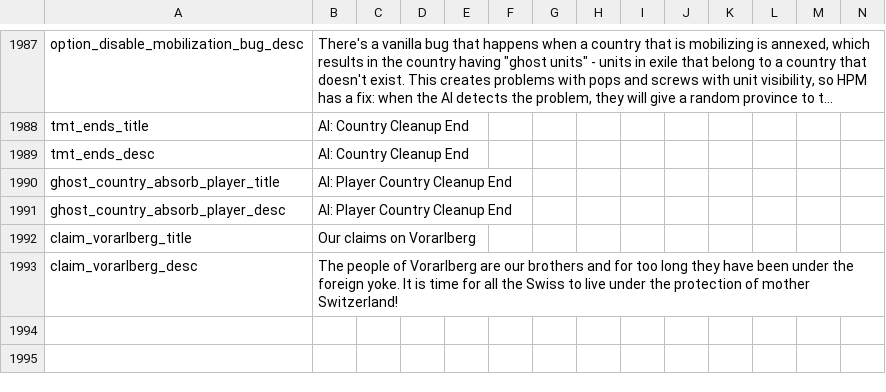
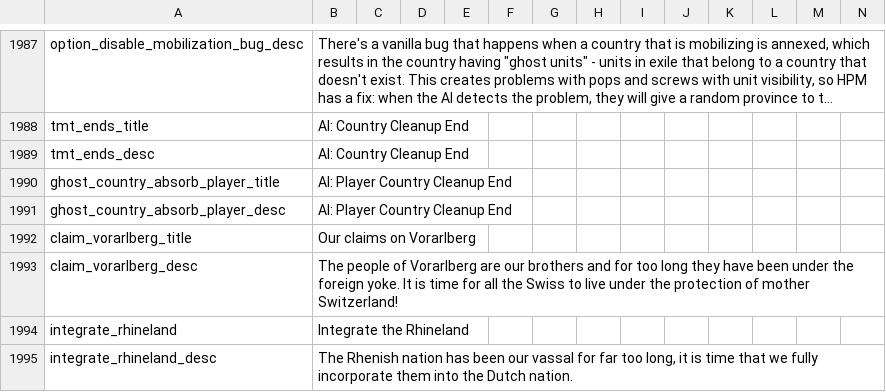
Before and after one commit to Red4113/Buncha-Bundas-Mega-Campaign, a CSV file: Buncha_Bundas_Mega_Campaign/localisation/00_HPM_decisions.csv, drawn as a sheet; only a part is shown, gaps mark what is left out; long unchanged cells end in …; the diff names each change by its address in the sheet, - before the commit and + after, or states it on an @@ line.

```diff
--- a/Buncha_Bundas_Mega_Campaign/localisation/00_HPM_decisions.csv
+++ b/Buncha_Bundas_Mega_Campaign/localisation/00_HPM_decisions.csv
+row 1994: integrate_rhineland | Integrate the Rhineland
+row 1995: integrate_rhineland_desc | The Rhenish nation has been our vassal for far too long, it is time that we fully incorporate them into the Dutch nation.
```
Also changed, not shown: Buncha_Bundas_Mega_Campaign/localisation/00_HPM_events.csv, Buncha_Bundas_Mega_Campaign/localisation/0_Names.csv, 30 other files.
